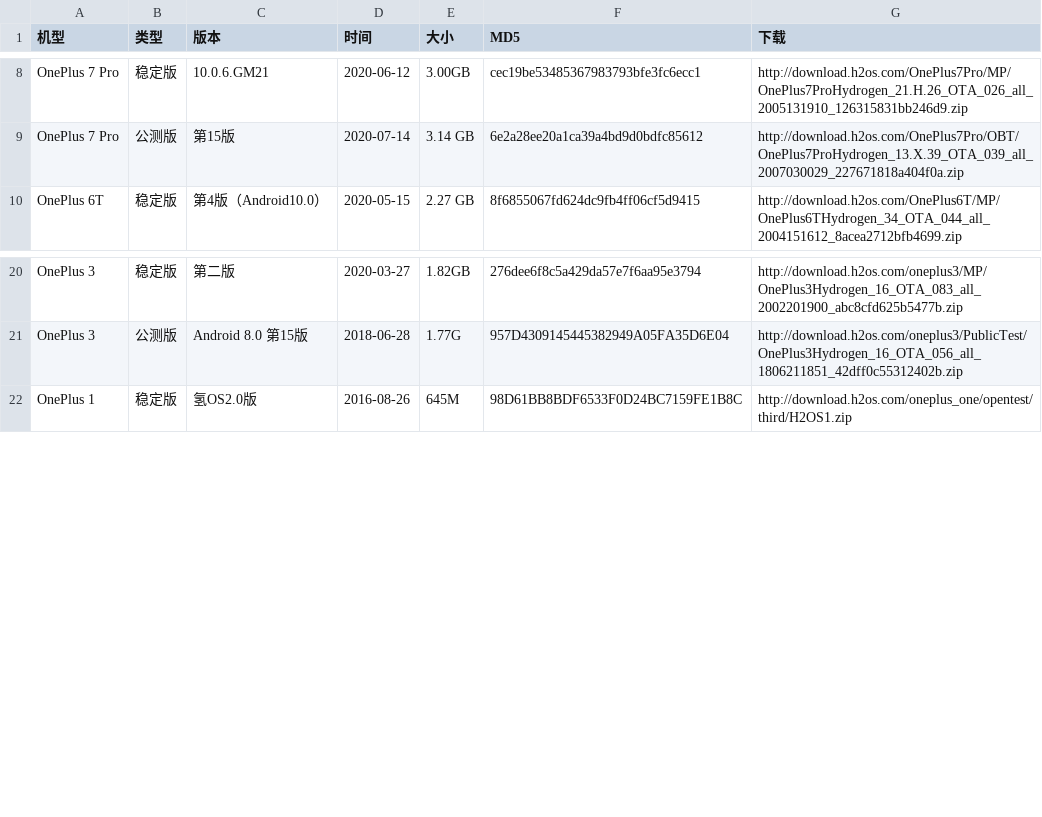
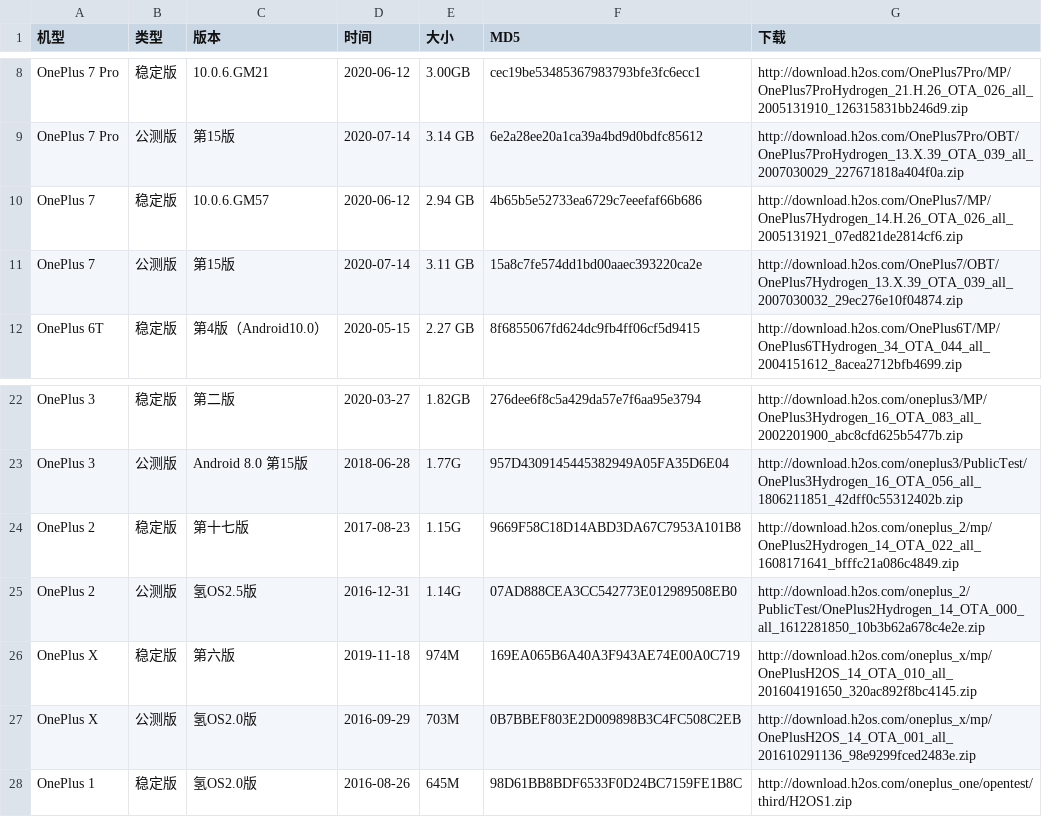
Before and after one commit to wuxianlin/get_android_data, a CSV file: data/oneplus_rom.csv, drawn as a sheet; only a part is shown, gaps mark what is left out.

```diff
--- a/data/oneplus_rom.csv
+++ b/data/oneplus_rom.csv
@@ -9,2 +9,4 @@ OnePlus 7 Pro,稳定版,10.0.6.GM21,2020-06-12,3.00GB,cec19be53485367983793bfe3f
 OnePlus 7 Pro,公测版,第15版,2020-07-14,3.14 GB,6e2a28ee20a1ca39a4bd9d0bdfc85612,http://download.h2os.com/OnePlus7Pro/OBT/OnePlus7ProHydrogen_13.X.39_OTA_039_all_2007030029_227671818a404f0a.zip
+OnePlus 7,稳定版,10.0.6.GM57,2020-06-12,2.94 GB,4b65b5e52733ea6729c7eeefaf66b686,http://download.h2os.com/OnePlus7/MP/OnePlus7Hydrogen_14.H.26_OTA_026_all_2005131921_07ed821de2814cf6.zip
+OnePlus 7,公测版,第15版,2020-07-14,3.11 GB,15a8c7fe574dd1bd00aaec393220ca2e,http://download.h2os.com/OnePlus7/OBT/OnePlus7Hydrogen_13.X.39_OTA_039_all_2007030032_29ec276e10f04874.zip
 OnePlus 6T,稳定版,第4版（Android10.0）,2020-05-15,2.27 GB,8f6855067fd624dc9fb4ff06cf5d9415,http://download.h2os.com/OnePlus6T/MP/OnePlus6THydrogen_34_OTA_044_all_2004151612_8acea2712bfb4699.zip
@@ -21,2 +23,6 @@ OnePlus 3,稳定版,第二版,2020-03-27,1.82GB,276dee6f8c5a429da57e7f6aa95e3794
 OnePlus 3,公测版,Android 8.0 第15版,2018-06-28,1.77G,957D4309145445382949A05FA35D6E04,http://download.h2os.com/oneplus3/PublicTest/OnePlus3Hydrogen_16_OTA_056_all_1806211851_42dff0c55312402b.zip
+OnePlus 2,稳定版,第十七版,2017-08-23,1.15G,9669F58C18D14ABD3DA67C7953A101B8,http://download.h2os.com/oneplus_2/mp/OnePlus2Hydrogen_14_OTA_022_all_1608171641_bfffc21a086c4849.zip
+OnePlus 2,公测版,氢OS2.5版,2016-12-31,1.14G,07AD888CEA3CC542773E012989508EB0,http://download.h2os.com/oneplus_2/PublicTest/OnePlus2Hydrogen_14_OTA_000_all_1612281850_10b3b62a678c4e2e.zip
+OnePlus X,稳定版,第六版,2019-11-18,974M,169EA065B6A40A3F943AE74E00A0C719,http://download.h2os.com/oneplus_x/mp/OnePlusH2OS_14_OTA_010_all_201604191650_320ac892f8bc4145.zip
+OnePlus X,公测版,氢OS2.0版,2016-09-29,703M,0B7BBEF803E2D009898B3C4FC508C2EB,http://download.h2os.com/oneplus_x/mp/OnePlusH2OS_14_OTA_001_all_201610291136_98e9299fced2483e.zip
 OnePlus 1,稳定版,氢OS2.0版,2016-08-26,645M,98D61BB8BDF6533F0D24BC7159FE1B8C,http://download.h2os.com/oneplus_one/opentest/third/H2OS1.zip
```
